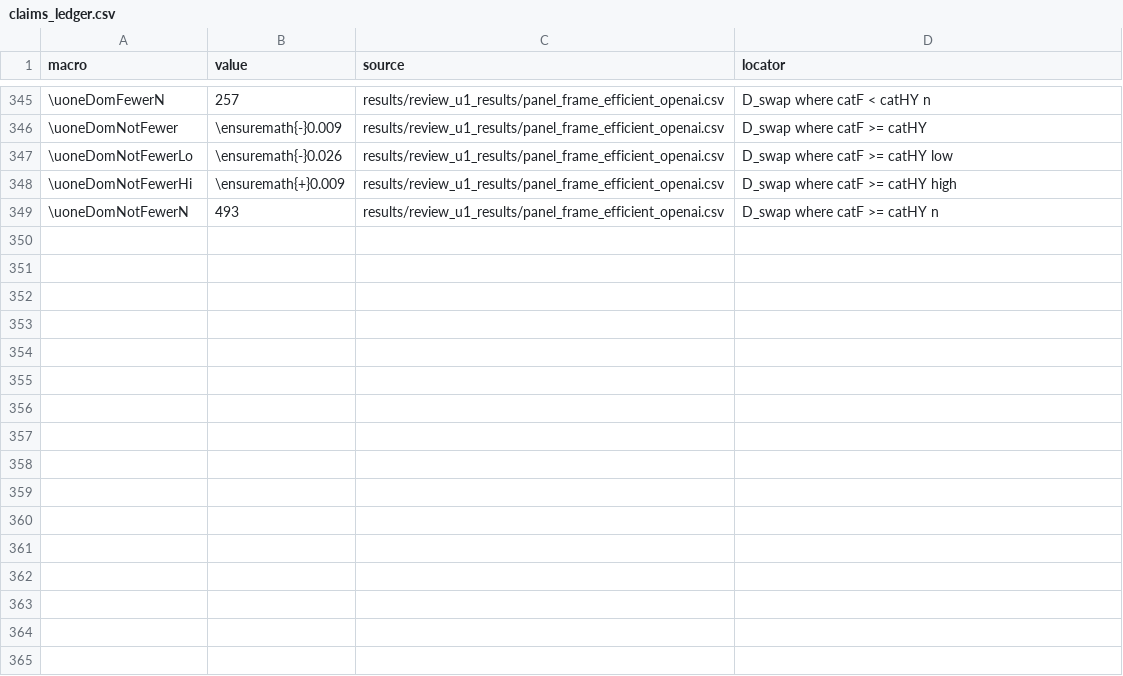
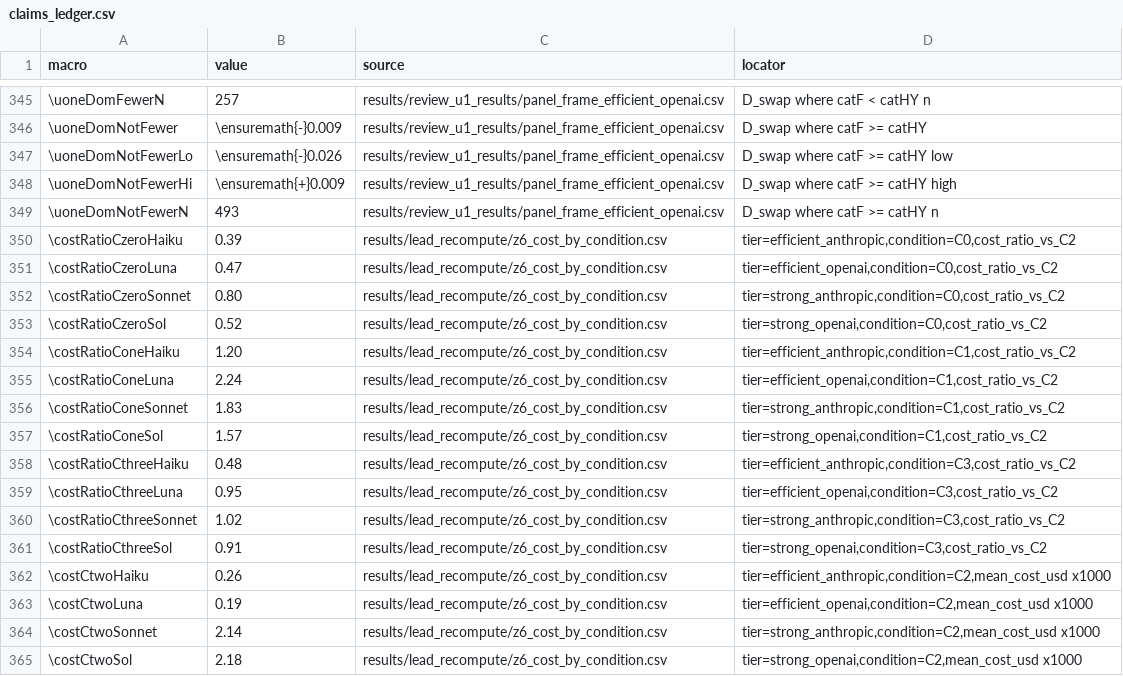
Before and after one commit to harshb16/ledger-test, a CSV file: paper/generated/claims_ledger.csv, drawn as a sheet; only a part is shown, gaps mark what is left out.

Commit message:
Paper: add Z6 score-format trade-off table (descriptive; cost by condition from stored responses)

```diff
--- a/paper/generated/claims_ledger.csv
+++ b/paper/generated/claims_ledger.csv
@@ -349 +349,17 @@ macro,value,source,locator
 \uoneDomNotFewerN,493,results/review_u1_results/panel_frame_efficient_openai.csv,D_swap where catF >= catHY n
+\costRatioCzeroHaiku,0.39,results/lead_recompute/z6_cost_by_condition.csv,"tier=efficient_anthropic,condition=C0,cost_ratio_vs_C2"
+\costRatioCzeroLuna,0.47,results/lead_recompute/z6_cost_by_condition.csv,"tier=efficient_openai,condition=C0,cost_ratio_vs_C2"
+\costRatioCzeroSonnet,0.80,results/lead_recompute/z6_cost_by_condition.csv,"tier=strong_anthropic,condition=C0,cost_ratio_vs_C2"
+\costRatioCzeroSol,0.52,results/lead_recompute/z6_cost_by_condition.csv,"tier=strong_openai,condition=C0,cost_ratio_vs_C2"
+\costRatioConeHaiku,1.20,results/lead_recompute/z6_cost_by_condition.csv,"tier=efficient_anthropic,condition=C1,cost_ratio_vs_C2"
+\costRatioConeLuna,2.24,results/lead_recompute/z6_cost_by_condition.csv,"tier=efficient_openai,condition=C1,cost_ratio_vs_C2"
+\costRatioConeSonnet,1.83,results/lead_recompute/z6_cost_by_condition.csv,"tier=strong_anthropic,condition=C1,cost_ratio_vs_C2"
+\costRatioConeSol,1.57,results/lead_recompute/z6_cost_by_condition.csv,"tier=strong_openai,condition=C1,cost_ratio_vs_C2"
+\costRatioCthreeHaiku,0.48,results/lead_recompute/z6_cost_by_condition.csv,"tier=efficient_anthropic,condition=C3,cost_ratio_vs_C2"
+\costRatioCthreeLuna,0.95,results/lead_recompute/z6_cost_by_condition.csv,"tier=efficient_openai,condition=C3,cost_ratio_vs_C2"
+\costRatioCthreeSonnet,1.02,results/lead_recompute/z6_cost_by_condition.csv,"tier=strong_anthropic,condition=C3,cost_ratio_vs_C2"
+\costRatioCthreeSol,0.91,results/lead_recompute/z6_cost_by_condition.csv,"tier=strong_openai,condition=C3,cost_ratio_vs_C2"
+\costCtwoHaiku,0.26,results/lead_recompute/z6_cost_by_condition.csv,"tier=efficient_anthropic,condition=C2,mean_cost_usd x1000"
+\costCtwoLuna,0.19,results/lead_recompute/z6_cost_by_condition.csv,"tier=efficient_openai,condition=C2,mean_cost_usd x1000"
+\costCtwoSonnet,2.14,results/lead_recompute/z6_cost_by_condition.csv,"tier=strong_anthropic,condition=C2,mean_cost_usd x1000"
+\costCtwoSol,2.18,results/lead_recompute/z6_cost_by_condition.csv,"tier=strong_openai,condition=C2,mean_cost_usd x1000"
```
Also changed, not shown: 7 other files.
